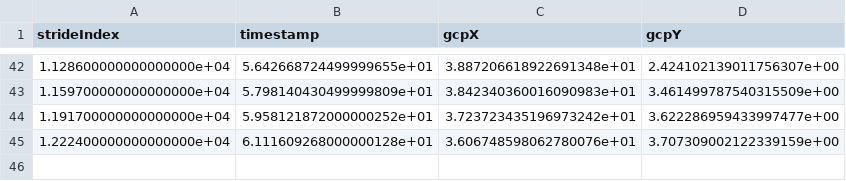
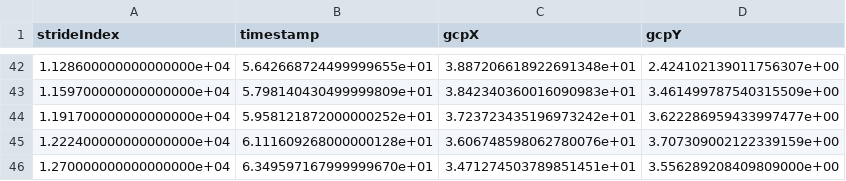
Before and after one commit to mtahakoroglu/gait-driven-inertial-navigation-dataset, a CSV file: data/LLIO_training_data/SensorConnectData_71_strideIndex_timestamp_gcpX_gcpY.csv, drawn as a sheet; only a part is shown, gaps mark what is left out; the diff names each change by its address in the sheet, - before the commit and + after, or states it on an @@ line.

Commit message:
The last GCP for Exp #71 is annotated and added to the dataset

```diff
--- a/data/LLIO_training_data/SensorConnectData_71_strideIndex_timestamp_gcpX_gcpY.csv
+++ b/data/LLIO_training_data/SensorConnectData_71_strideIndex_timestamp_gcpX_gcpY.csv
+row 46: 1.270000000000000000e+04 | 6.349597167999999670e+01 | 3.471274503789851451e+01 | 3.556289208409809000e+00
```
Also changed, not shown: 9 other files.
